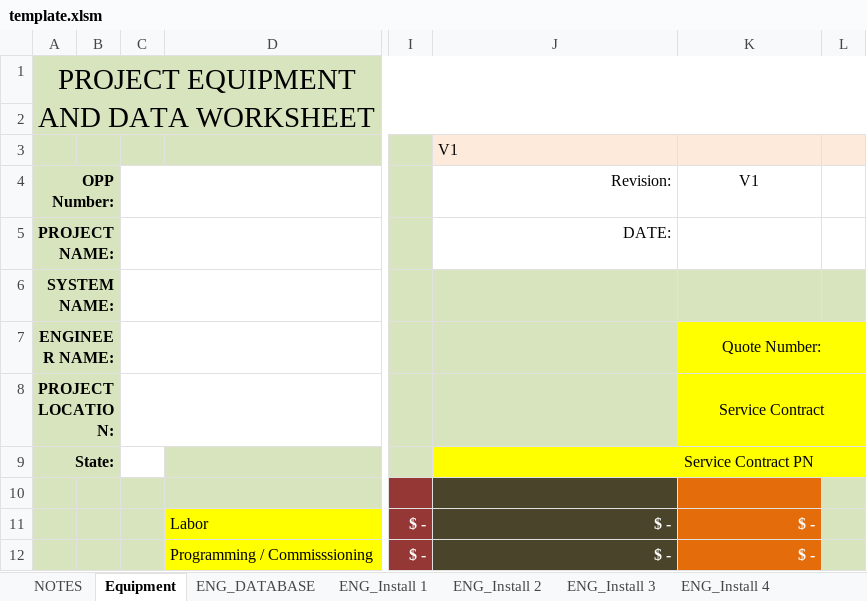
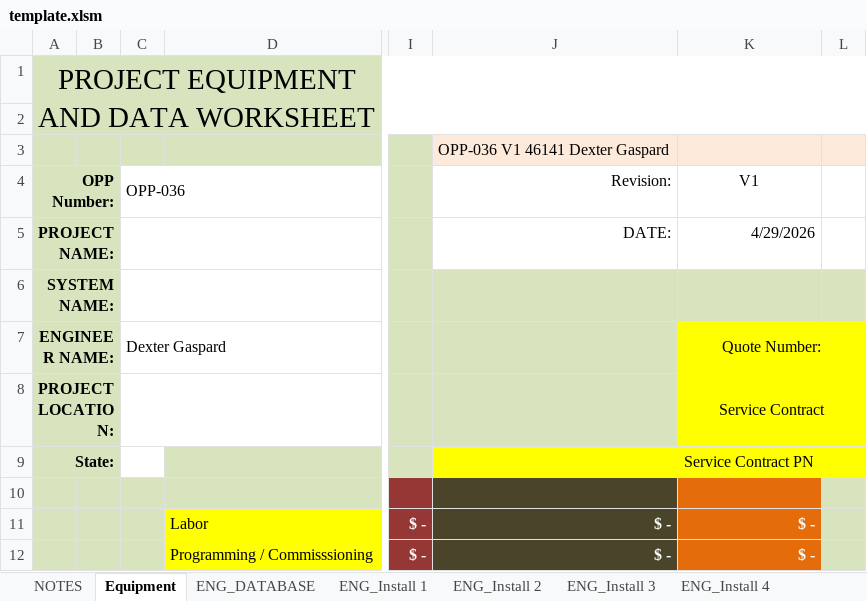
Before and after one commit to panteray/platform, an Excel workbook: src/app/api/org/designs/[id]/export/bom-xlsm/template.xlsm, sheet Equipment, drawn as a sheet; only a part is shown, gaps mark what is left out; values as stored, in another font and other column widths than the file's, no borders; charts and pictures not drawn; the diff names each change by its address in the sheet, - before the commit and + after, or states it on an @@ line.

```diff
--- a/src/app/api/org/designs/[id]/export/bom-xlsm/template.xlsm (sheet Equipment)
+++ b/src/app/api/org/designs/[id]/export/bom-xlsm/template.xlsm (sheet Equipment)
-J3 (Revision:): V1
+J3 (Revision:): OPP-036 V1 46141 Dexter Gaspard
-C4: (empty)
+C4: OPP-036
-K5 (V1): (empty)
+K5 (V1): 4/29/2026
-C7 (OPP-036): (empty)
+C7 (OPP-036): Dexter Gaspard
```
Also changed, not shown: sheet ENG_SOW, charts or pictures, 4 other files.
